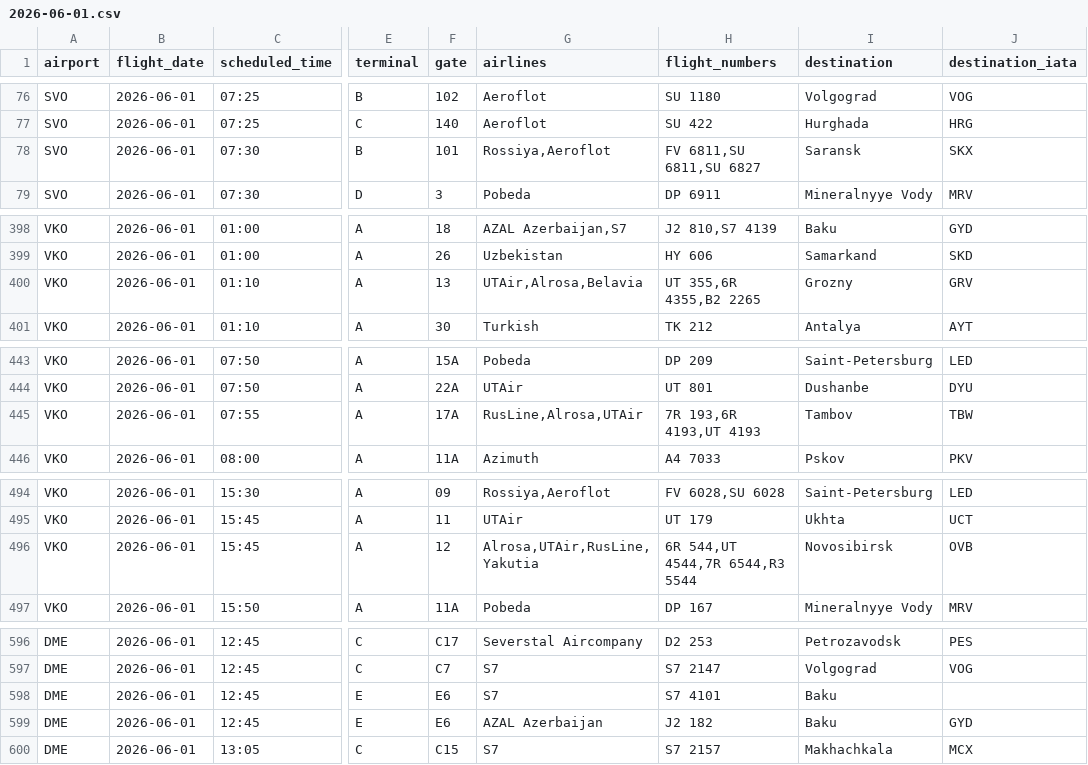
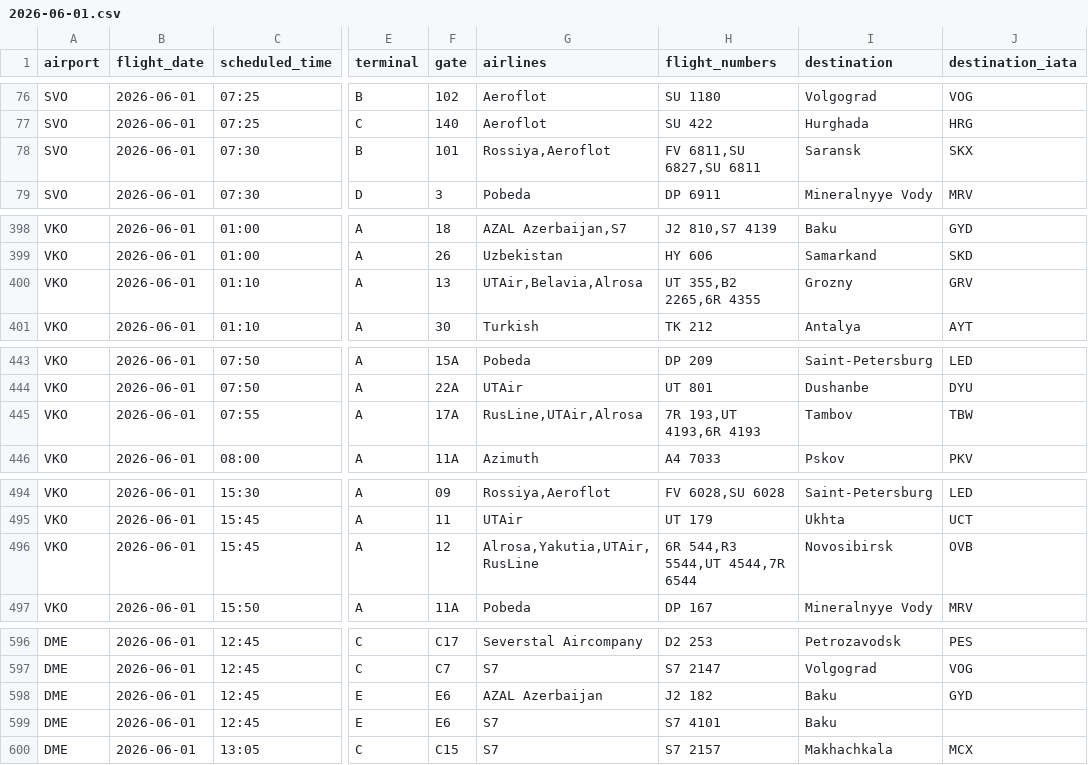
Before and after one commit to vitdmit/moscow-airports-botCLaude, a CSV file: data/daily/2026-06-01.csv, drawn as a sheet; only a part is shown, gaps mark what is left out; the diff names each change by its address in the sheet, - before the commit and + after, or states it on an @@ line.

```diff
--- a/data/daily/2026-06-01.csv
+++ b/data/daily/2026-06-01.csv
-H78 (flight_numbers): FV 6811,SU 6811,SU 6827
+H78 (flight_numbers): FV 6811,SU 6827,SU 6811
-G400 (airlines): UTAir,Alrosa,Belavia
+G400 (airlines): UTAir,Belavia,Alrosa
-H400 (flight_numbers): UT 355,6R 4355,B2 2265
+H400 (flight_numbers): UT 355,B2 2265,6R 4355
-G445 (airlines): RusLine,Alrosa,UTAir
+G445 (airlines): RusLine,UTAir,Alrosa
-H445 (flight_numbers): 7R 193,6R 4193,UT 4193
+H445 (flight_numbers): 7R 193,UT 4193,6R 4193
-G496 (airlines): Alrosa,UTAir,RusLine,Yakutia
+G496 (airlines): Alrosa,Yakutia,UTAir,RusLine
-H496 (flight_numbers): 6R 544,UT 4544,7R 6544,R3 5544
+H496 (flight_numbers): 6R 544,R3 5544,UT 4544,7R 6544
@@ row 599 moved to row 598: DME @@
```
Also changed, not shown: 1 other file.
